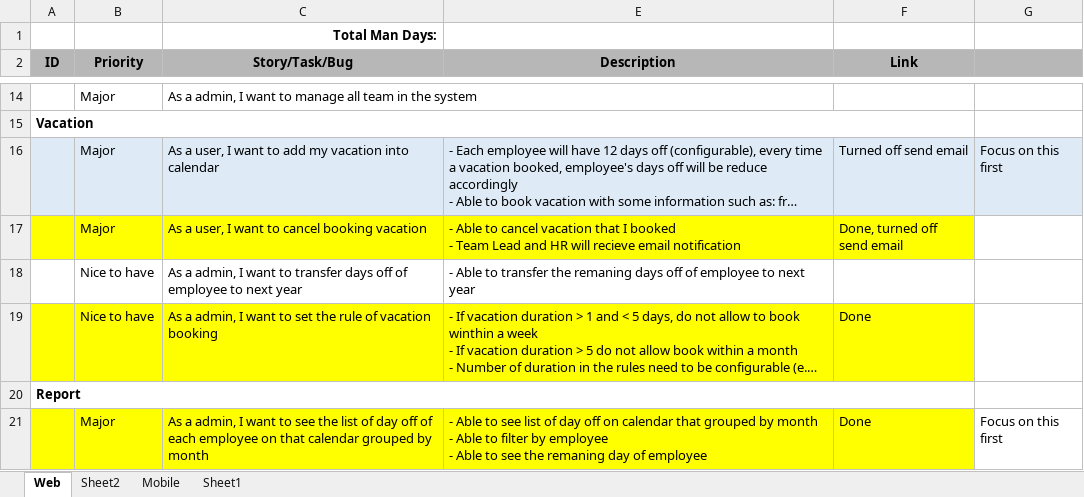
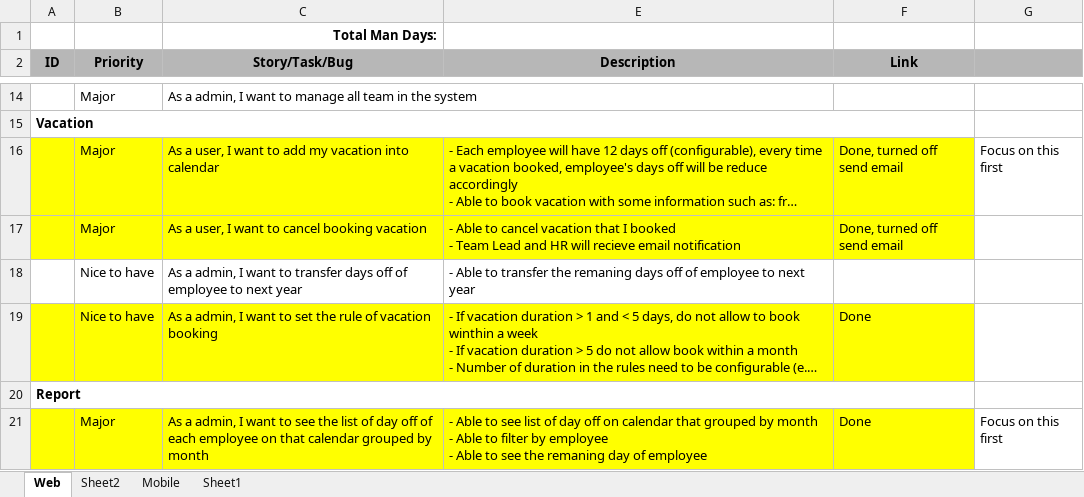
Before and after one commit to futurify-minhtran/vacation, an Excel workbook: VacationTracking/Vacation Tracking - Features Estimation.xlsx, sheet Web, drawn as a sheet; only a part is shown, gaps mark what is left out; long unchanged cells end in …; values as stored, in another font and other column widths than the file's, no borders; conditional formats not drawn; the diff names each change by its address in the sheet, - before the commit and + after, or states it on an @@ line.

```diff
--- a/VacationTracking/Vacation Tracking - Features Estimation.xlsx (sheet Web)
+++ b/VacationTracking/Vacation Tracking - Features Estimation.xlsx (sheet Web)
-A16:C16 fill: #DEEBF7
+A16:C16 fill: #FFFF00
-E16:F16 fill: #DEEBF7
+E16:F16 fill: #FFFF00
-F16 (Link): Turned off send email
+F16 (Link): Done, turned off send email
-G16 fill: #DEEBF7
+G16 fill: none
```
Also changed, not shown: sheet Sheet2, 9 other files.
